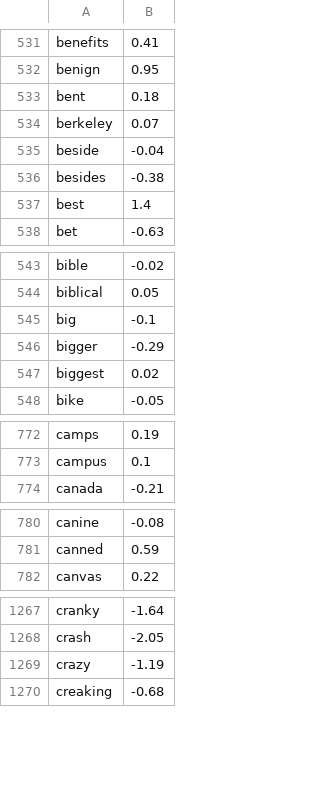
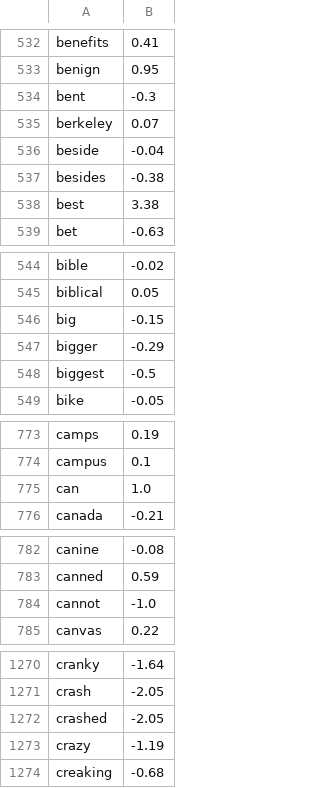
Before and after one commit to packofparts/scouting-app, a CSV file: app/src/main/res/raw/cleansentiment.csv, drawn as a sheet; only a part is shown, gaps mark what is left out; the diff covers the shown part only.

```diff
--- a/app/src/main/res/raw/cleansentiment.csv
+++ b/app/src/main/res/raw/cleansentiment.csv
@@ -532,3 +533,3 @@ benefits,0.41
 benign,0.95
-bent,0.18
+bent,-0.3
 berkeley,0.07
@@ -536,3 +537,3 @@ beside,-0.04
 besides,-0.38
-best,1.4
+best,3.38
 bet,-0.63
@@ -544,5 +545,5 @@ bible,-0.02
 biblical,0.05
-big,-0.1
+big,-0.15
 bigger,-0.29
-biggest,0.02
+biggest,-0.5
 bike,-0.05
@@ -773,2 +774,3 @@ camps,0.19
 campus,0.1
+can,1.0
 canada,-0.21
@@ -781,2 +783,3 @@ canine,-0.08
 canned,0.59
+cannot,-1.0
 canvas,0.22
@@ -1268,2 +1271,3 @@ cranky,-1.64
 crash,-2.05
+crashed,-2.05
 crazy,-1.19
```
Also changed, not shown: 10 added rows and 35 edited cells elsewhere in this file, 2 other files.
